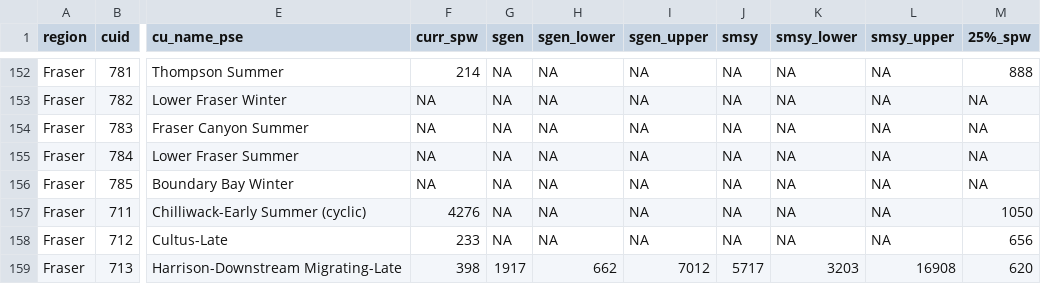
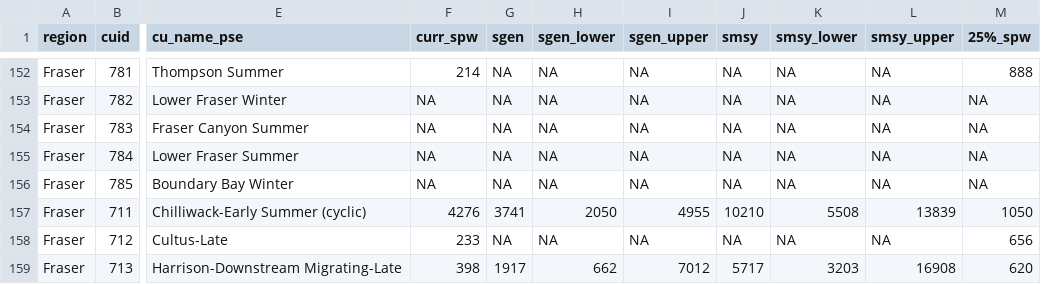
Before and after one commit to salmonwatersheds/population-indicators, a CSV file: biological-status/output/dataset102_benchmarks.csv, drawn as a sheet; only a part is shown, gaps mark what is left out; the diff covers the shown part only; the diff names each change by its address in the sheet, - before the commit and + after, or states it on an @@ line.

```diff
--- a/biological-status/output/dataset102_benchmarks.csv
+++ b/biological-status/output/dataset102_benchmarks.csv
-G157 (sgen): NA
+G157 (sgen): 3741
-H157 (sgen_lower): NA
+H157 (sgen_lower): 2050
-I157 (sgen_upper): NA
+I157 (sgen_upper): 4955
-J157 (smsy): NA
+J157 (smsy): 10210
-K157 (smsy_lower): NA
+K157 (smsy_lower): 5508
-L157 (smsy_upper): NA
+L157 (smsy_upper): 13839
```
Also changed, not shown: 43 edited cells elsewhere in this file, biological-status/output/dataset101_biological_status.csv, 3 other files.
